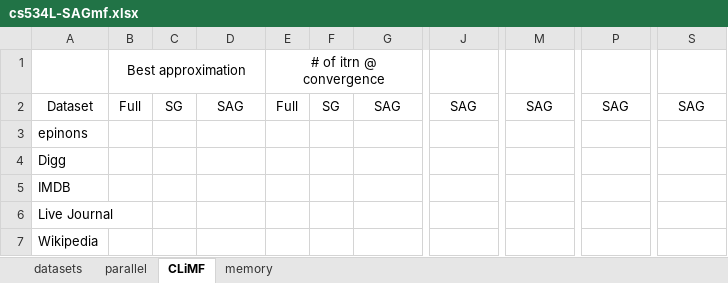
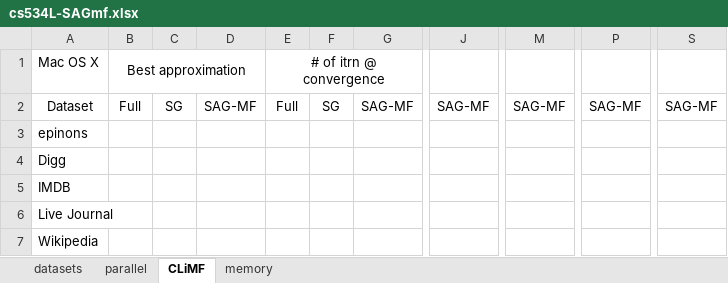
Before and after one commit to jamestklo/MatrixFactorizationMatlab, an Excel workbook: cs534L-SAGmf.xlsx, sheet CLiMF, drawn as a sheet; only a part is shown, gaps mark what is left out; values as stored, in another font and other column widths than the file's, no borders; the diff names each change by its address in the sheet, - before the commit and + after, or states it on an @@ line.

```diff
--- a/cs534L-SAGmf.xlsx (sheet CLiMF)
+++ b/cs534L-SAGmf.xlsx (sheet CLiMF)
-A1: (empty)
+A1: Mac OS X
-D2: SAG
+D2: SAG-MF
-G2: SAG
+G2: SAG-MF
-J2: SAG
+J2: SAG-MF
-M2: SAG
+M2: SAG-MF
-P2: SAG
+P2: SAG-MF
-S2: SAG
+S2: SAG-MF
```
Also changed, not shown: sheet memory, 15 other files.
